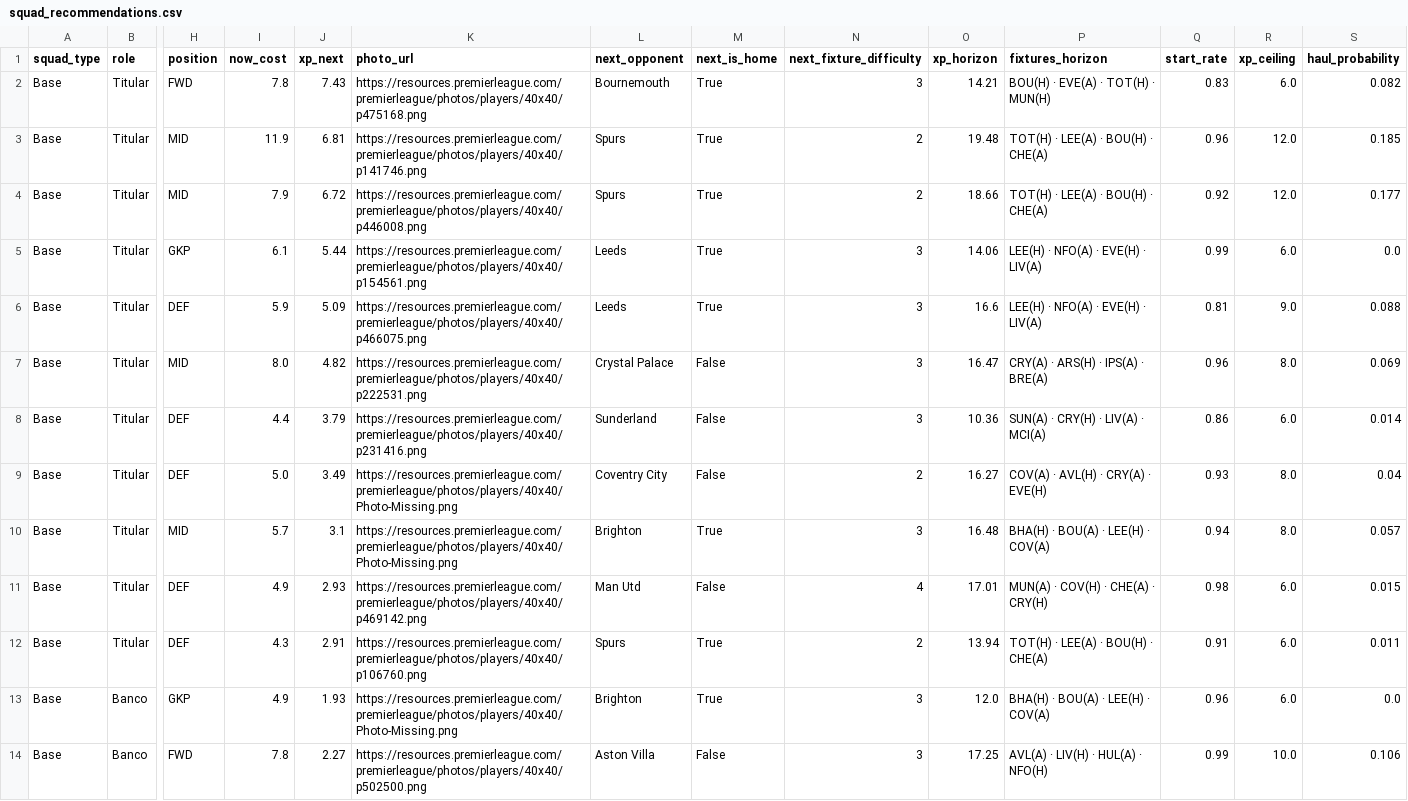
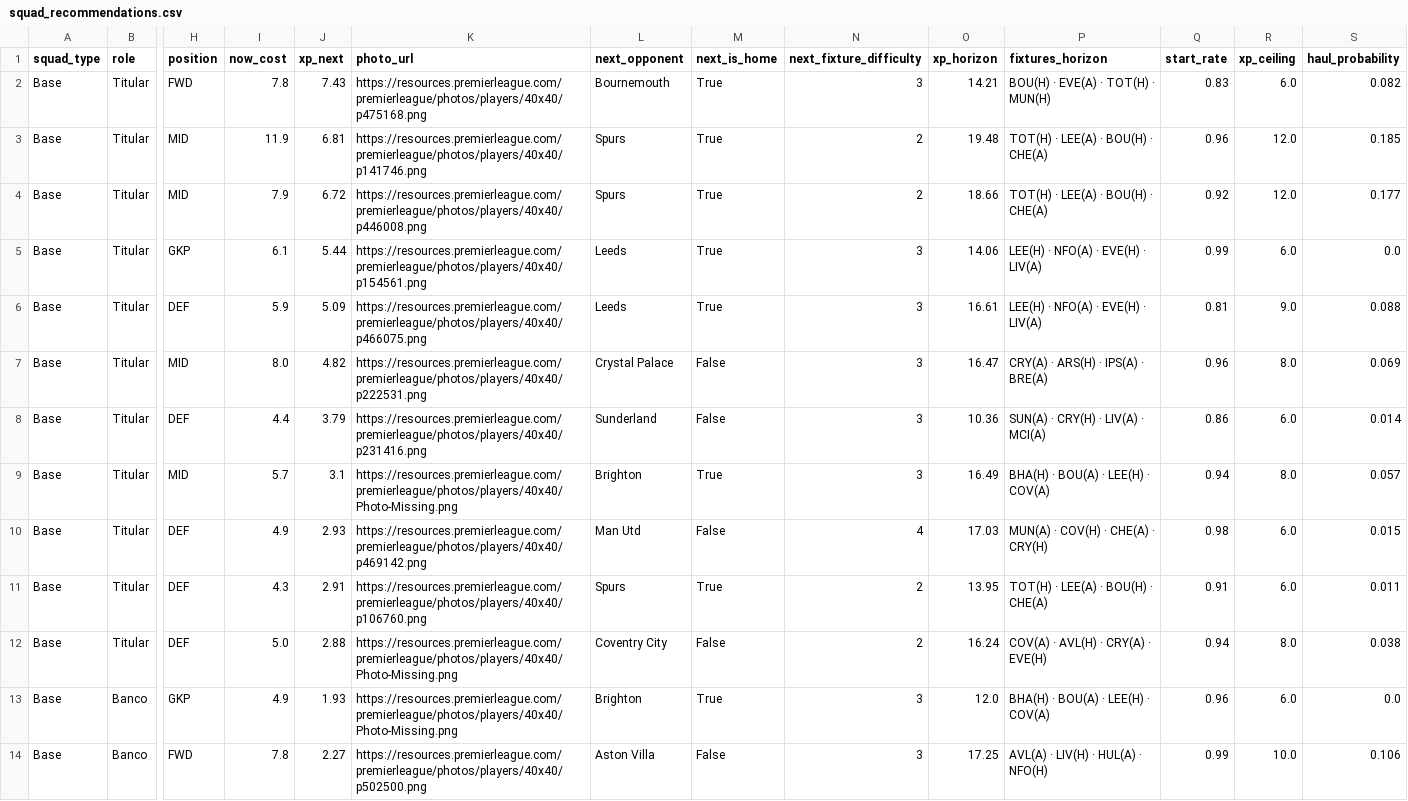
Before and after one commit to vinilop1114/gameweek-lab, a CSV file: data/processed/squad_recommendations.csv, drawn as a sheet; only a part is shown, gaps mark what is left out; removed rows and columns are numbered as before the commit, all else as after; rows hold the shown columns only; the diff covers the shown part only; the diff names each change by its address in the sheet, - before the commit and + after, or states it on an @@ line.

```diff
--- a/data/processed/squad_recommendations.csv
+++ b/data/processed/squad_recommendations.csv
-O6 (xp_horizon): 16.6
+O6 (xp_horizon): 16.61
-row 9: Base | Titular | DEF | 5.0 | 3.49 | https://resources.premierleague.com/premierleague/photos/players/40x40/Photo-Missing.png | Coventry City | False | 2 | 16.27 | COV(A) · AVL(H) · CRY(A) · EVE(H) | 0.93 | 8.0 | 0.04
-O9 (xp_horizon): 16.48
+O9 (xp_horizon): 16.49
-O10 (xp_horizon): 17.01
+O10 (xp_horizon): 17.03
-O11 (xp_horizon): 13.94
+O11 (xp_horizon): 13.95
+row 12: Base | Titular | DEF | 5.0 | 2.88 | https://resources.premierleague.com/premierleague/photos/players/40x40/Photo-Missing.png | Coventry City | False | 2 | 16.24 | COV(A) · AVL(H) · CRY(A) · EVE(H) | 0.94 | 8.0 | 0.038
```
Also changed, not shown: 2 added rows, 2 removed rows and 8 edited cells elsewhere in this file, data/processed/players.csv, data/processed/players_scored.csv, 1 other file.
